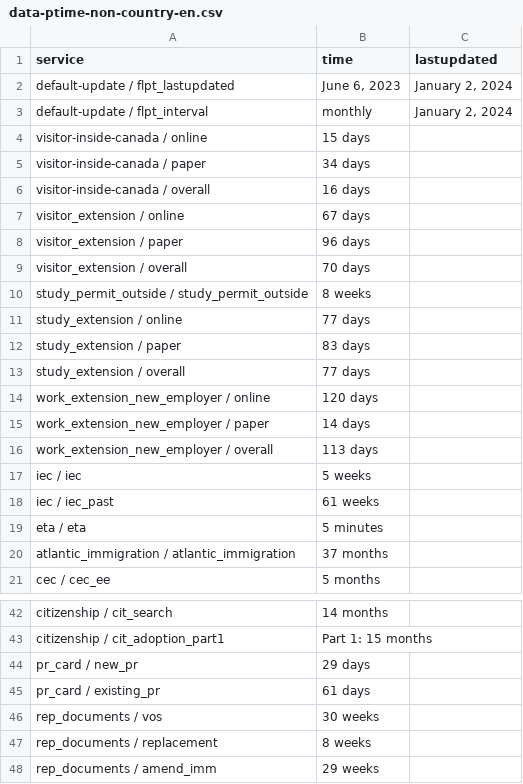
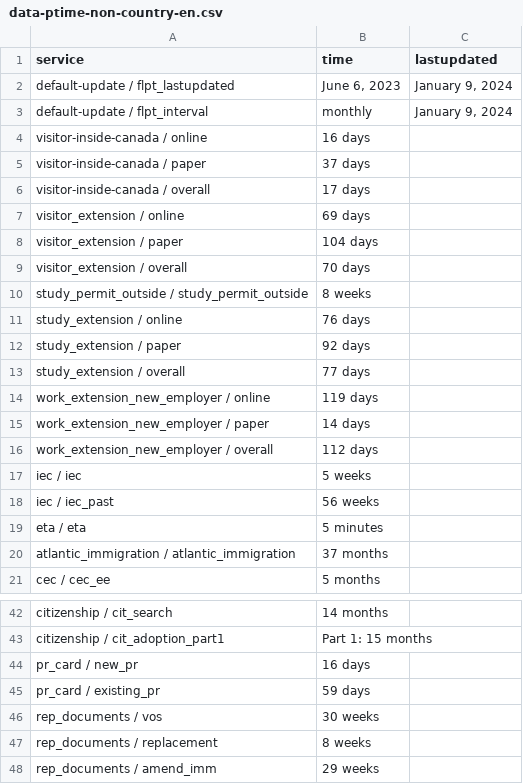
Before and after one commit to suhaibmujahid/cic-processing-times, a CSV file: data-ptime-non-country-en.csv, drawn as a sheet; only a part is shown, gaps mark what is left out; the diff covers the shown part only.

Commit message:
Flat: latest data (2024-01-11T00:22:17.703Z) {   "date": "2024-01-11T00:22:17.703Z",   "files": [     {       "name": "data-ptime-en.csv",       "deltaBytes": -1,       "source": "https://www.canada.ca/content/dam/ircc/documents/json/data-ptime-en.json"     },     {       "name": "data-ptime-en.json",       "deltaBytes": 0,       "source": "https://www.canada.ca/content/dam/ircc/documents/json/data-ptime-en.json"     },     {       "name": "formatted-data-ptime-en.csv",       "deltaBytes": -1,       "source": "https://www.canada.ca/content/dam/ircc/documents/json/data-ptime-en.json"     },     {       "name": "formatted-selected-countries-data-ptime-en.csv",       "deltaBytes": 0,       "source": "https://www.canada.ca/content/dam/ircc/documents/json/data-ptime-en.json"     },     {       "name": "data-ptime-non-country-en.csv",       "deltaBytes": 3,       "source": "https://www.canada.ca/content/dam/ircc/documents/json/data-ptime-non-country-en.json"     },     {       "name": "data-ptime-non-country-en.json",       "deltaBytes": 3,       "source": "https://www.canada.ca/content/dam/ircc/documents/json/data-ptime-non-country-en.json"     }   ] }

```diff
--- a/data-ptime-non-country-en.csv
+++ b/data-ptime-non-country-en.csv
@@ -1,19 +1,19 @@
 service,time,lastupdated
-default-update / flpt_lastupdated,"June 6, 2023","January 2, 2024"
-default-update / flpt_interval, monthly,"January 2, 2024"
-visitor-inside-canada / online,15 days,
-visitor-inside-canada / paper,34 days,
-visitor-inside-canada / overall,16 days,
-visitor_extension / online,67 days,
-visitor_extension / paper,96 days,
+default-update / flpt_lastupdated,"June 6, 2023","January 9, 2024"
+default-update / flpt_interval, monthly,"January 9, 2024"
+visitor-inside-canada / online,16 days,
+visitor-inside-canada / paper,37 days,
+visitor-inside-canada / overall,17 days,
+visitor_extension / online,69 days,
+visitor_extension / paper,104 days,
 visitor_extension / overall,70 days,
 study_permit_outside / study_permit_outside,8 weeks,
-study_extension / online,77 days,
-study_extension / paper,83 days,
+study_extension / online,76 days,
+study_extension / paper,92 days,
 study_extension / overall,77 days,
-work_extension_new_employer / online,120 days,
+work_extension_new_employer / online,119 days,
 work_extension_new_employer / paper,14 days,
-work_extension_new_employer / overall,113 days,
+work_extension_new_employer / overall,112 days,
 iec / iec,5 weeks,
-iec / iec_past,61 weeks,
+iec / iec_past,56 weeks,
 eta / eta,5 minutes,
@@ -43,4 +43,4 @@ citizenship / cit_search,14 months,
 citizenship / cit_adoption_part1,Part 1: 15 months,
-pr_card / new_pr,29 days,
-pr_card / existing_pr,61 days,
+pr_card / new_pr,16 days,
+pr_card / existing_pr,59 days,
 rep_documents / vos,30 weeks,
```
Also changed, not shown: 2 edited cells elsewhere in this file, data-ptime-en.csv, formatted-data-ptime-en.csv, 3 other files.
